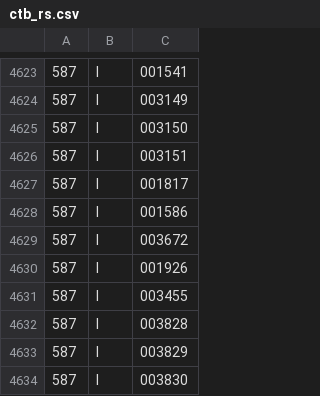
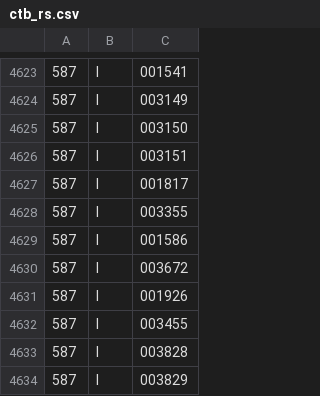
Before and after one commit to emils288/kmb-ctb-data, a CSV file: ctb_rs.csv, drawn as a sheet; only a part is shown, gaps mark what is left out; the shorter side is filled out with more unchanged rows; the diff names each change by its address in the sheet, - before the commit and + after, or states it on an @@ line.

Commit message:
NAS Auto Sync: ctb_rs.csv

```diff
--- a/ctb_rs.csv
+++ b/ctb_rs.csv
+row 4628: 587 | I | 003355
```
